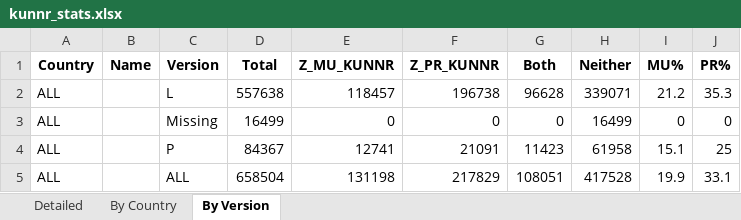
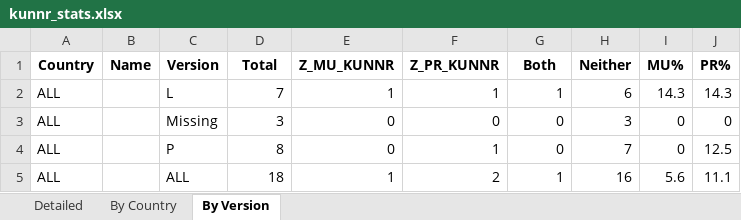
Before and after one commit to fredboneML/RECIPE_AGENT, an Excel workbook: app/kunnr_stats.xlsx, sheet By Version, drawn as a sheet; values as stored, in another font and other column widths than the file's, no borders; the diff names each change by its address in the sheet, - before the commit and + after, or states it on an @@ line.

Commit message:
Update kunnr_stats files and enhance country extraction logic
- Revised kunnr_stats.csv to reflect updated statistics with new country data.
- Modified count_kunnr_stats.py to include Australia and Brazil in the country mapping and added a new function to extract country codes from JSON data.
- Updated Excel file kunnr_stats.xlsx and various plot images to align with the latest data changes.

```diff
--- a/app/kunnr_stats.xlsx (sheet By Version)
+++ b/app/kunnr_stats.xlsx (sheet By Version)
-D2 (Total): 557638
+D2 (Total): 7
-E2 (Z_MU_KUNNR): 118457
+E2 (Z_MU_KUNNR): 1
-F2 (Z_PR_KUNNR): 196738
+F2 (Z_PR_KUNNR): 1
-G2 (Both): 96628
+G2 (Both): 1
-H2 (Neither): 339071
+H2 (Neither): 6
-I2 (MU%): 21.2
+I2 (MU%): 14.3
-J2 (PR%): 35.3
+J2 (PR%): 14.3
-D3 (Total): 16499
+D3 (Total): 3
-H3 (Neither): 16499
+H3 (Neither): 3
-D4 (Total): 84367
+D4 (Total): 8
-E4 (Z_MU_KUNNR): 12741
+E4 (Z_MU_KUNNR): 0
-F4 (Z_PR_KUNNR): 21091
+F4 (Z_PR_KUNNR): 1
-G4 (Both): 11423
+G4 (Both): 0
-H4 (Neither): 61958
+H4 (Neither): 7
-I4 (MU%): 15.1
+I4 (MU%): 0
-J4 (PR%): 25
+J4 (PR%): 12.5
-D5 (Total): 658504
+D5 (Total): 18
-E5 (Z_MU_KUNNR): 131198
+E5 (Z_MU_KUNNR): 1
-F5 (Z_PR_KUNNR): 217829
+F5 (Z_PR_KUNNR): 2
-G5 (Both): 108051
+G5 (Both): 1
-H5 (Neither): 417528
+H5 (Neither): 16
-I5 (MU%): 19.9
+I5 (MU%): 5.6
-J5 (PR%): 33.1
+J5 (PR%): 11.1
```
Also changed, not shown: sheet By Country, 7 other files.
